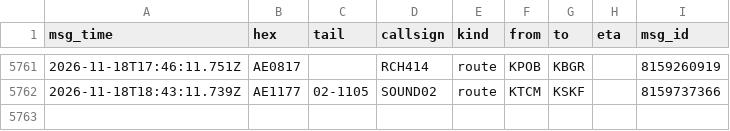
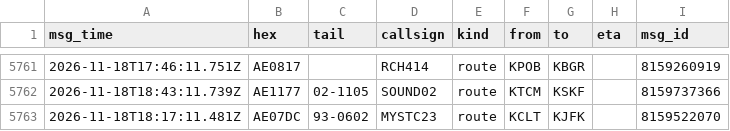
Before and after one commit to Rzalumen/gulf-routes-backtest, a CSV file: acars/destinations.csv, drawn as a sheet; only a part is shown, gaps mark what is left out; the diff names each change by its address in the sheet, - before the commit and + after, or states it on an @@ line.

Commit message:
ACARS archive 2026-11-18T19:40Z

```diff
--- a/acars/destinations.csv
+++ b/acars/destinations.csv
+row 5763: 2026-11-18T18:17:11.481Z | AE07DC | 93-0602 | MYSTC23 | route | KCLT | KJFK |  | 8159522070
```
Also changed, not shown: 3 other files.
